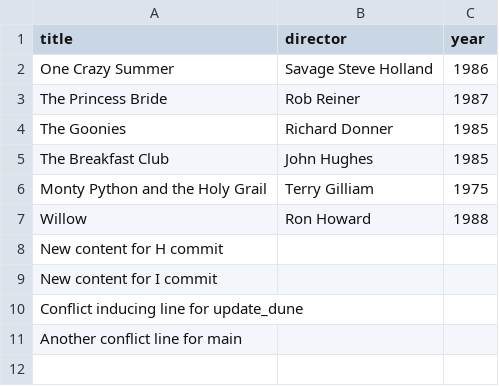
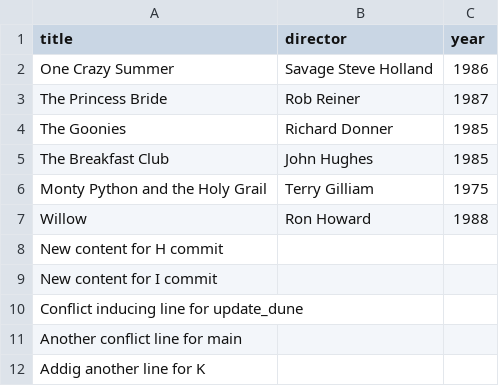
Before and after one commit to Pufnager/webflyx, a CSV file: classics.csv, drawn as a sheet; the diff names each change by its address in the sheet, - before the commit and + after, or states it on an @@ line.

Commit message:
K: Adding another line for K

```diff
--- a/classics.csv
+++ b/classics.csv
+row 12: Addig another line for K
```
